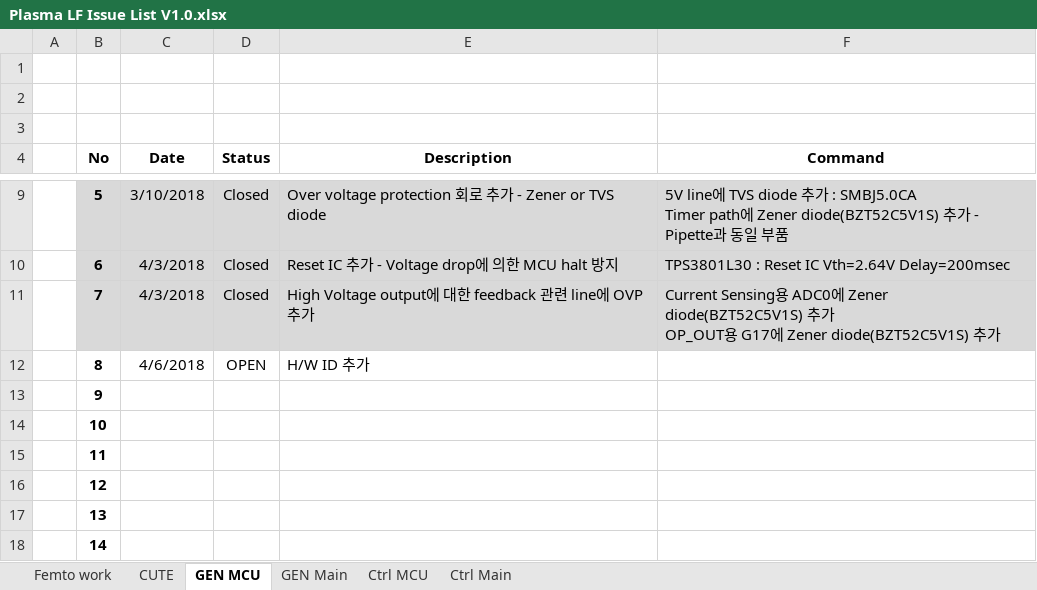
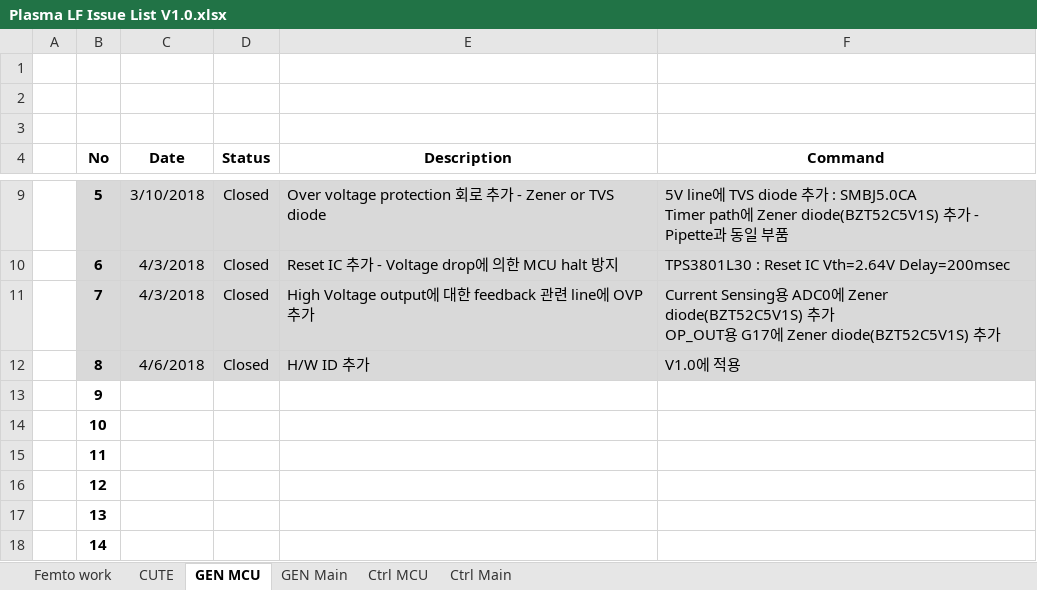
Before and after one commit to ArvidJoung/Plasma_LF, an Excel workbook: Plasma LF Issue List V1.0.xlsx, sheet GEN MCU, drawn as a sheet; only a part is shown, gaps mark what is left out; values as stored, in another font and other column widths than the file's, no borders; the diff names each change by its address in the sheet, - before the commit and + after, or states it on an @@ line.

```diff
--- a/Plasma LF Issue List V1.0.xlsx (sheet GEN MCU)
+++ b/Plasma LF Issue List V1.0.xlsx (sheet GEN MCU)
-B12:F12 fill: none
+B12:F12 fill: #D9D9D9
-D12 (Status): OPEN
+D12 (Status): Closed
-F12 (Command): (empty)
+F12 (Command): V1.0에 적용
```
Also changed, not shown: sheet GEN Main, Plasma LF Design Review Data.xlsx.
